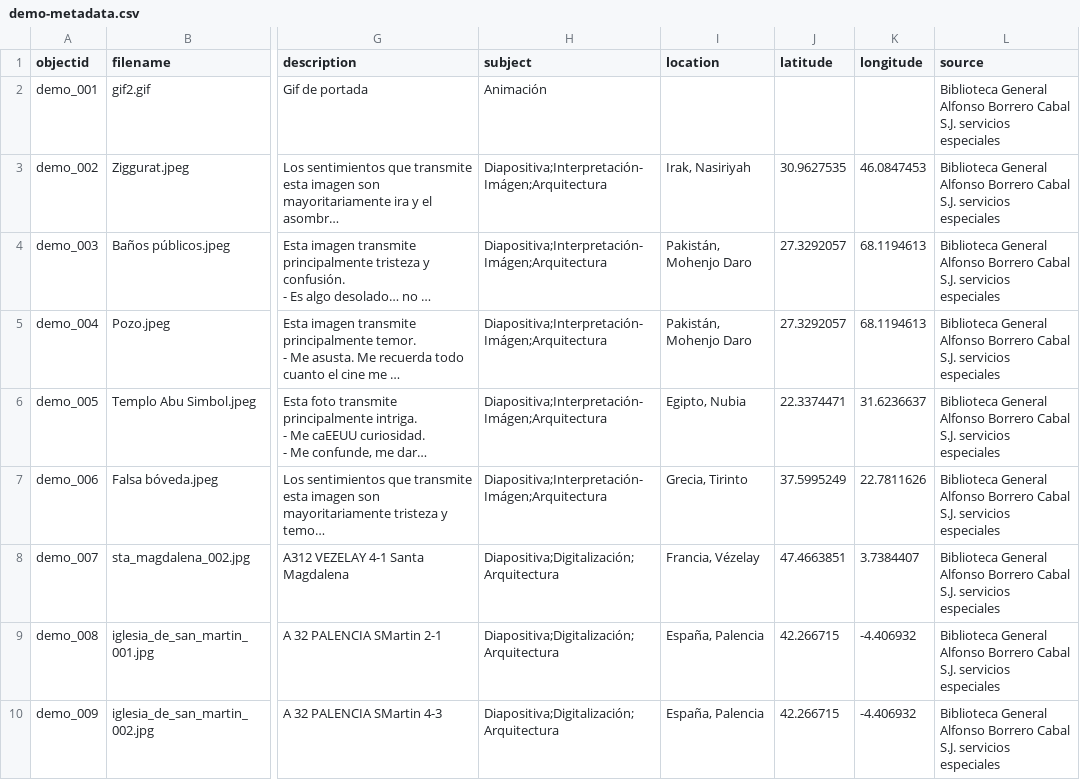
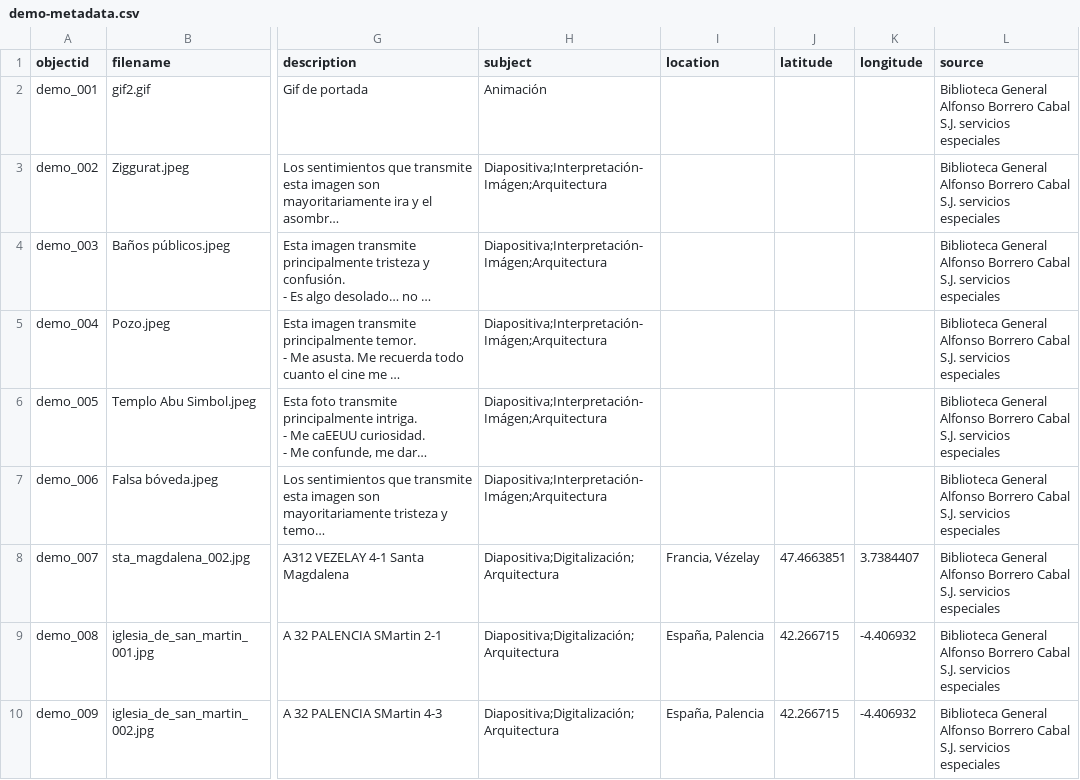
Before and after one commit to cdigitaljaveriana/collectionbuilder-gh, a CSV file: _data/demo-metadata.csv, drawn as a sheet; only a part is shown, gaps mark what is left out; long unchanged cells end in …; the diff names each change by its address in the sheet, - before the commit and + after, or states it on an @@ line.

Commit message:
data

```diff
--- a/_data/demo-metadata.csv
+++ b/_data/demo-metadata.csv
-I3 (location): Irak, Nasiriyah
+I3 (location): (empty)
-J3 (latitude): 30.9627535
+J3 (latitude): (empty)
-K3 (longitude): 46.0847453
+K3 (longitude): (empty)
-I4:I5 (location): Pakistán, Mohenjo Daro
+I4:I5 (location): (empty)
-J4:J5 (latitude): 27.3292057
+J4:J5 (latitude): (empty)
-K4:K5 (longitude): 68.1194613
+K4:K5 (longitude): (empty)
-I6 (location): Egipto, Nubia
+I6 (location): (empty)
-J6 (latitude): 22.3374471
+J6 (latitude): (empty)
-K6 (longitude): 31.6236637
+K6 (longitude): (empty)
-I7 (location): Grecia, Tirinto
+I7 (location): (empty)
-J7 (latitude): 37.5995249
+J7 (latitude): (empty)
-K7 (longitude): 22.7811626
+K7 (longitude): (empty)
```
